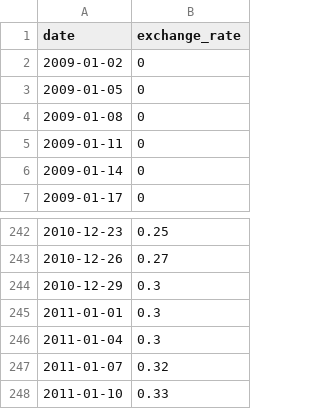
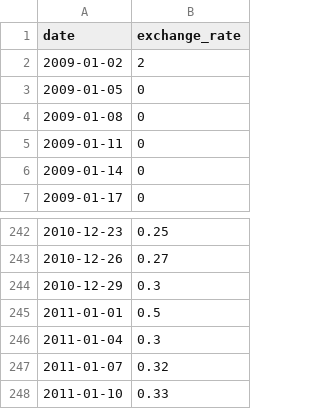
Before and after one commit to niccopizzi/42, a CSV file: Rank05/Cpp/Cpp09/ex00/data.csv, drawn as a sheet; only a part is shown, gaps mark what is left out.

```diff
--- a/Rank05/Cpp/Cpp09/ex00/data.csv
+++ b/Rank05/Cpp/Cpp09/ex00/data.csv
@@ -1,3 +1,3 @@
 date,exchange_rate
-2009-01-02,0
+2009-01-02,2
 2009-01-05,0
@@ -244,3 +244,3 @@ date,exchange_rate
 2010-12-29,0.3
-2011-01-01,0.3
+2011-01-01,0.5
 2011-01-04,0.3
```
Also changed, not shown: 16 other files.
